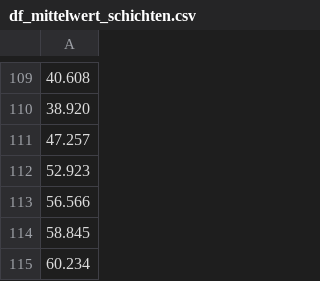
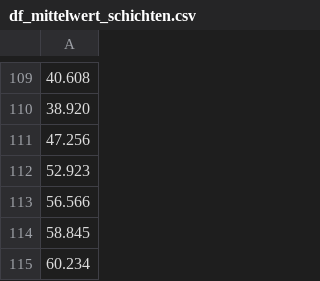
Before and after one commit to choffma8/masterprojektWaermespeicher, a CSV file: Outputs/df_mittelwert_schichten.csv, drawn as a sheet; only a part is shown, gaps mark what is left out; the diff names each change by its address in the sheet, - before the commit and + after, or states it on an @@ line.

```diff
--- a/Outputs/df_mittelwert_schichten.csv
+++ b/Outputs/df_mittelwert_schichten.csv
-A111: 47.257
+A111: 47.256
```
Also changed, not shown: WP_Daten.csv, 2 other files.
